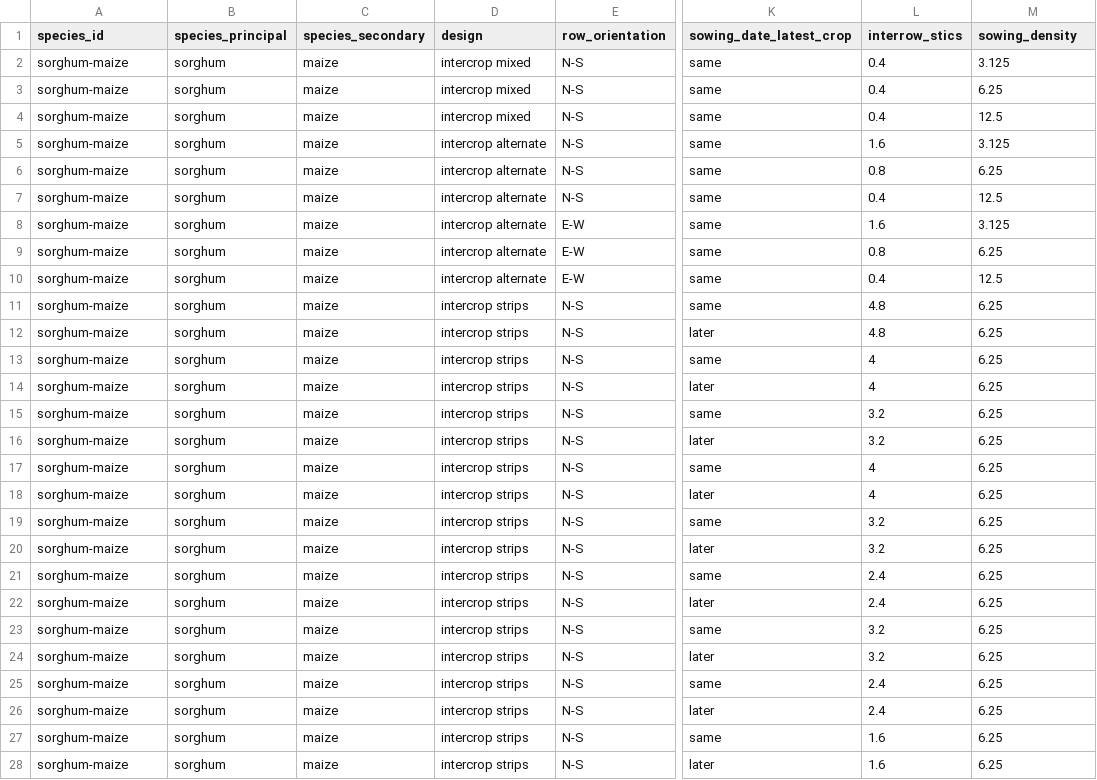
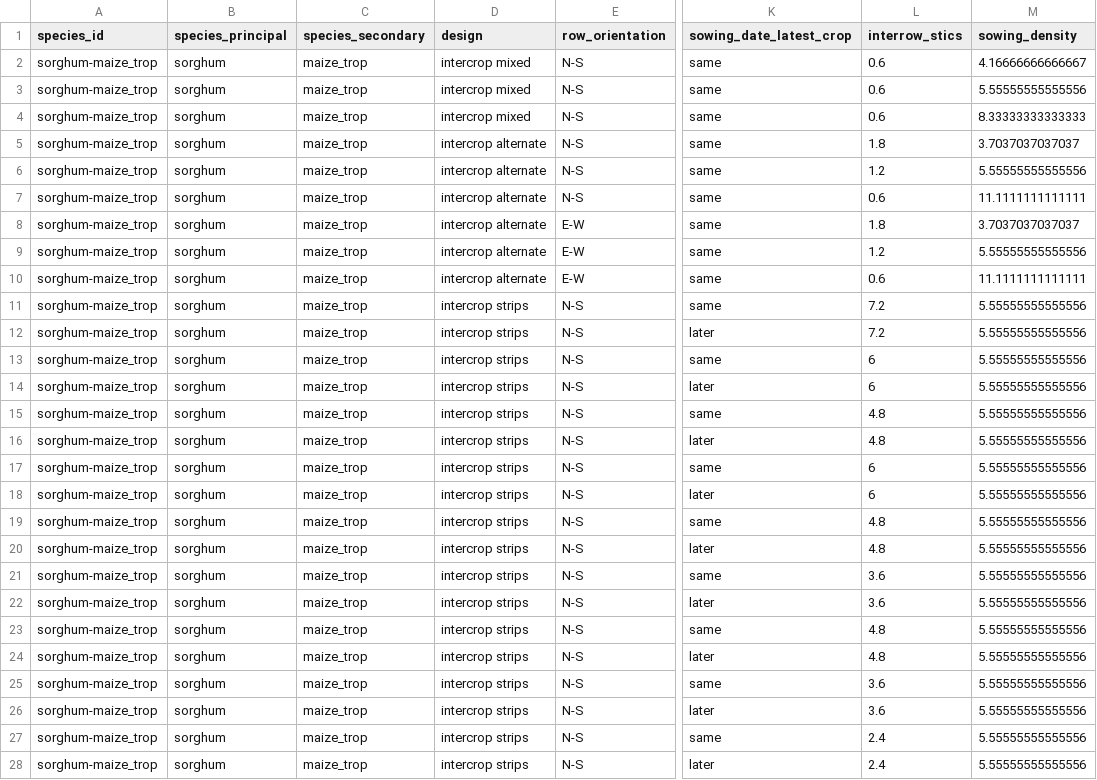
Before and after one commit to orianebro/ArchiCrop_for_STICS-IC_light, a CSV file: 2-outputs/doe_realized.csv, drawn as a sheet; only a part is shown, gaps mark what is left out; the diff covers the shown part only; the diff names each change by its address in the sheet, - before the commit and + after, or states it on an @@ line.

```diff
--- a/2-outputs/doe_realized.csv
+++ b/2-outputs/doe_realized.csv
-A2:A28 (species_id): sorghum-maize
+A2:A28 (species_id): sorghum-maize_trop
-C2:C28 (species_secondary): maize
+C2:C28 (species_secondary): maize_trop
-L2:L4 (interrow_stics): 0.4
+L2:L4 (interrow_stics): 0.6
-M2 (sowing_density): 3.125
+M2 (sowing_density): 4.16666666666667
-M3 (sowing_density): 6.25
+M3 (sowing_density): 5.55555555555556
-M4 (sowing_density): 12.5
+M4 (sowing_density): 8.33333333333333
-L5 (interrow_stics): 1.6
+L5 (interrow_stics): 1.8
-M5 (sowing_density): 3.125
+M5 (sowing_density): 3.7037037037037
-L6 (interrow_stics): 0.8
+L6 (interrow_stics): 1.2
-M6 (sowing_density): 6.25
+M6 (sowing_density): 5.55555555555556
-L7 (interrow_stics): 0.4
+L7 (interrow_stics): 0.6
-M7 (sowing_density): 12.5
+M7 (sowing_density): 11.1111111111111
-L8 (interrow_stics): 1.6
+L8 (interrow_stics): 1.8
-M8 (sowing_density): 3.125
+M8 (sowing_density): 3.7037037037037
-L9 (interrow_stics): 0.8
+L9 (interrow_stics): 1.2
-M9 (sowing_density): 6.25
+M9 (sowing_density): 5.55555555555556
-L10 (interrow_stics): 0.4
+L10 (interrow_stics): 0.6
-M10 (sowing_density): 12.5
+M10 (sowing_density): 11.1111111111111
-L11:L12 (interrow_stics): 4.8
+L11:L12 (interrow_stics): 7.2
-M11:M28 (sowing_density): 6.25
+M11:M28 (sowing_density): 5.55555555555556
-L13:L14 (interrow_stics): 4
+L13:L14 (interrow_stics): 6
-L15:L16 (interrow_stics): 3.2
+L15:L16 (interrow_stics): 4.8
-L17:L18 (interrow_stics): 4
+L17:L18 (interrow_stics): 6
-L19:L20 (interrow_stics): 3.2
+L19:L20 (interrow_stics): 4.8
-L21:L22 (interrow_stics): 2.4
+L21:L22 (interrow_stics): 3.6
-L23:L24 (interrow_stics): 3.2
+L23:L24 (interrow_stics): 4.8
-L25:L26 (interrow_stics): 2.4
+L25:L26 (interrow_stics): 3.6
-L27:L28 (interrow_stics): 1.6
+L27:L28 (interrow_stics): 2.4
```
Also changed, not shown: 72 edited cells elsewhere in this file, 1 other file.
